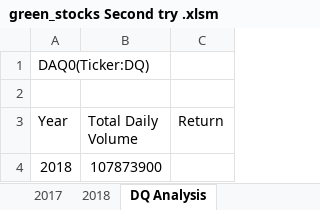
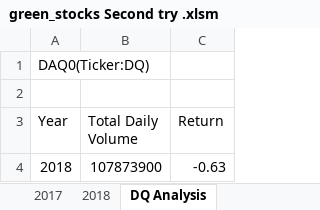
Before and after one commit to 1997YanyiJiao/stocks-analysis, an Excel workbook: green_stocks Second try .xlsm, sheet DQ Analysis, drawn as a sheet; values as stored, in another font and other column widths than the file's, no borders; the diff names each change by its address in the sheet, - before the commit and + after, or states it on an @@ line.

Commit message:
Add files via upload

```diff
--- a/green_stocks Second try .xlsm (sheet DQ Analysis)
+++ b/green_stocks Second try .xlsm (sheet DQ Analysis)
-C4 (Return): (empty)
+C4 (Return): -0.63
```
